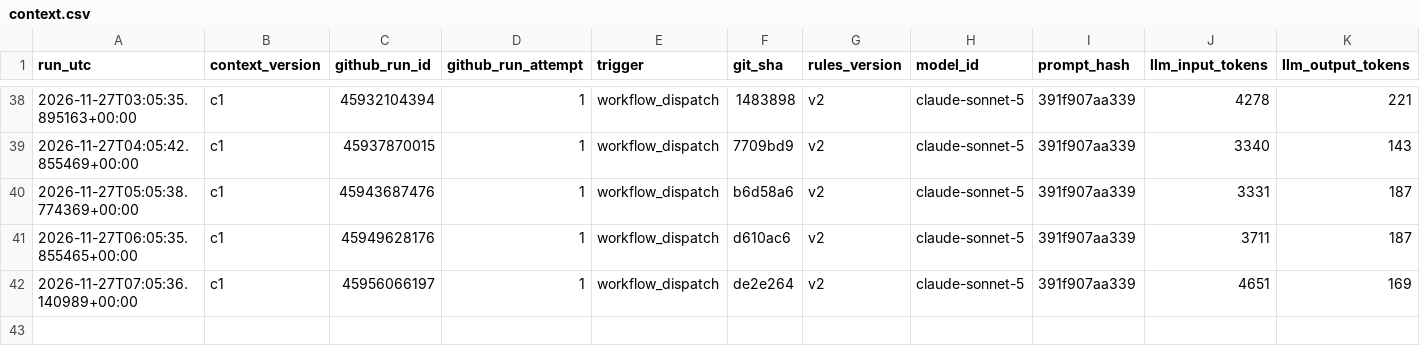
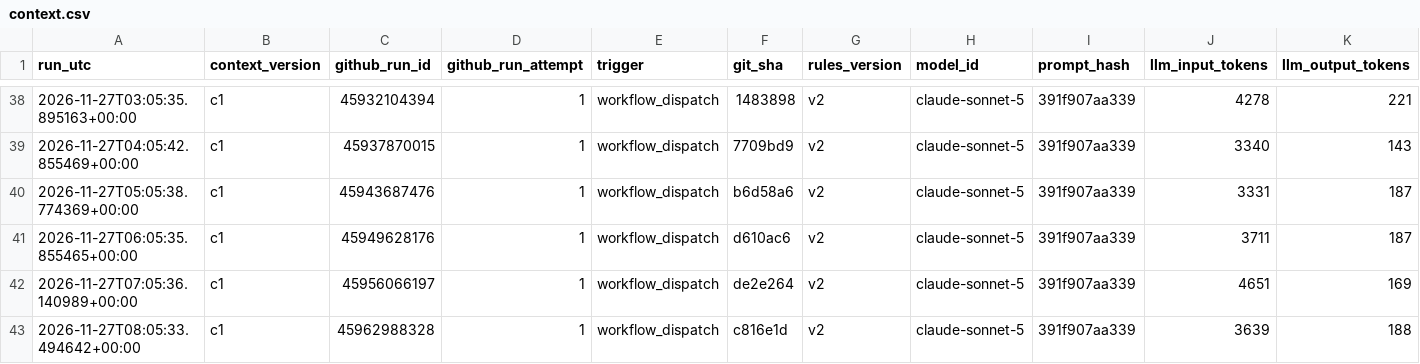
Before and after one commit to beausiff/Oil-signal-logger, a CSV file: backup/context.csv, drawn as a sheet; only a part is shown, gaps mark what is left out; rows hold the shown columns only; the diff names each change by its address in the sheet, - before the commit and + after, or states it on an @@ line.

```diff
--- a/backup/context.csv
+++ b/backup/context.csv
+row 43: 2026-11-27T08:05:33.494642+00:00 | c1 | 45962988328 | 1 | workflow_dispatch | c816e1d | v2 | claude-sonnet-5 | 391f907aa339 | 3639 | 188
```
Also changed, not shown: backup/feed_b_state.csv, backup/headlines_b.csv, 5 other files.
